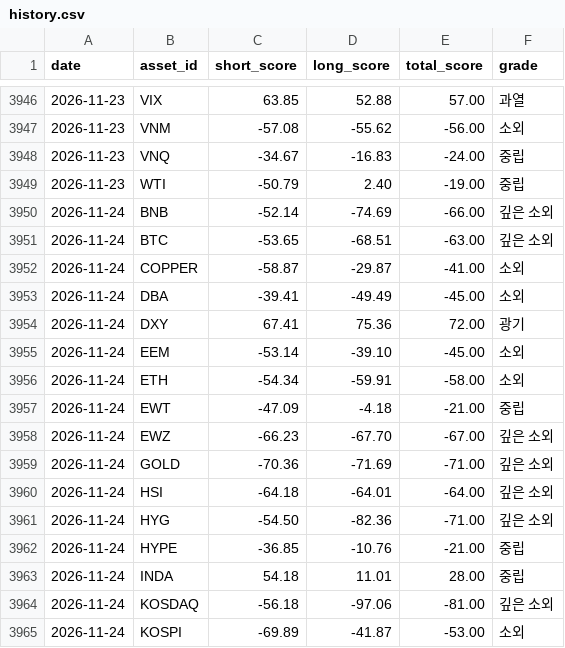
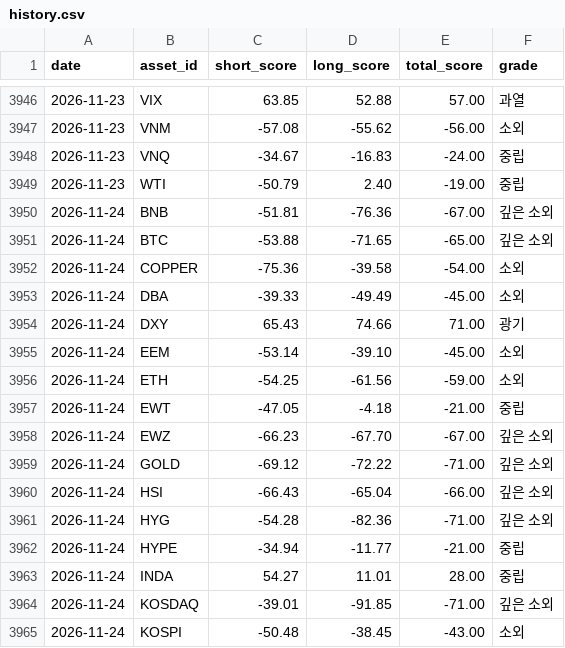
Before and after one commit to myungjungcrypto/overbought_oversold_assets, a CSV file: reports/history.csv, drawn as a sheet; only a part is shown, gaps mark what is left out; the diff covers the shown part only.

```diff
--- a/reports/history.csv
+++ b/reports/history.csv
@@ -3949,17 +3949,17 @@ date,asset_id,short_score,long_score,total_score,grade
 2026-11-23,WTI,-50.79,2.40,-19.00,중립
-2026-11-24,BNB,-52.14,-74.69,-66.00,깊은 소외
-2026-11-24,BTC,-53.65,-68.51,-63.00,깊은 소외
-2026-11-24,COPPER,-58.87,-29.87,-41.00,소외
-2026-11-24,DBA,-39.41,-49.49,-45.00,소외
-2026-11-24,DXY,67.41,75.36,72.00,광기
+2026-11-24,BNB,-51.81,-76.36,-67.00,깊은 소외
+2026-11-24,BTC,-53.88,-71.65,-65.00,깊은 소외
+2026-11-24,COPPER,-75.36,-39.58,-54.00,소외
+2026-11-24,DBA,-39.33,-49.49,-45.00,소외
+2026-11-24,DXY,65.43,74.66,71.00,광기
 2026-11-24,EEM,-53.14,-39.10,-45.00,소외
-2026-11-24,ETH,-54.34,-59.91,-58.00,소외
-2026-11-24,EWT,-47.09,-4.18,-21.00,중립
+2026-11-24,ETH,-54.25,-61.56,-59.00,소외
+2026-11-24,EWT,-47.05,-4.18,-21.00,중립
 2026-11-24,EWZ,-66.23,-67.70,-67.00,깊은 소외
-2026-11-24,GOLD,-70.36,-71.69,-71.00,깊은 소외
-2026-11-24,HSI,-64.18,-64.01,-64.00,깊은 소외
-2026-11-24,HYG,-54.50,-82.36,-71.00,깊은 소외
-2026-11-24,HYPE,-36.85,-10.76,-21.00,중립
-2026-11-24,INDA,54.18,11.01,28.00,중립
-2026-11-24,KOSDAQ,-56.18,-97.06,-81.00,깊은 소외
-2026-11-24,KOSPI,-69.89,-41.87,-53.00,소외
+2026-11-24,GOLD,-69.12,-72.22,-71.00,깊은 소외
+2026-11-24,HSI,-66.43,-65.04,-66.00,깊은 소외
+2026-11-24,HYG,-54.28,-82.36,-71.00,깊은 소외
+2026-11-24,HYPE,-34.94,-11.77,-21.00,중립
+2026-11-24,INDA,54.27,11.01,28.00,중립
+2026-11-24,KOSDAQ,-39.01,-91.85,-71.00,깊은 소외
+2026-11-24,KOSPI,-50.48,-38.45,-43.00,소외
```
Also changed, not shown: 28 edited cells elsewhere in this file, 8 other files.
